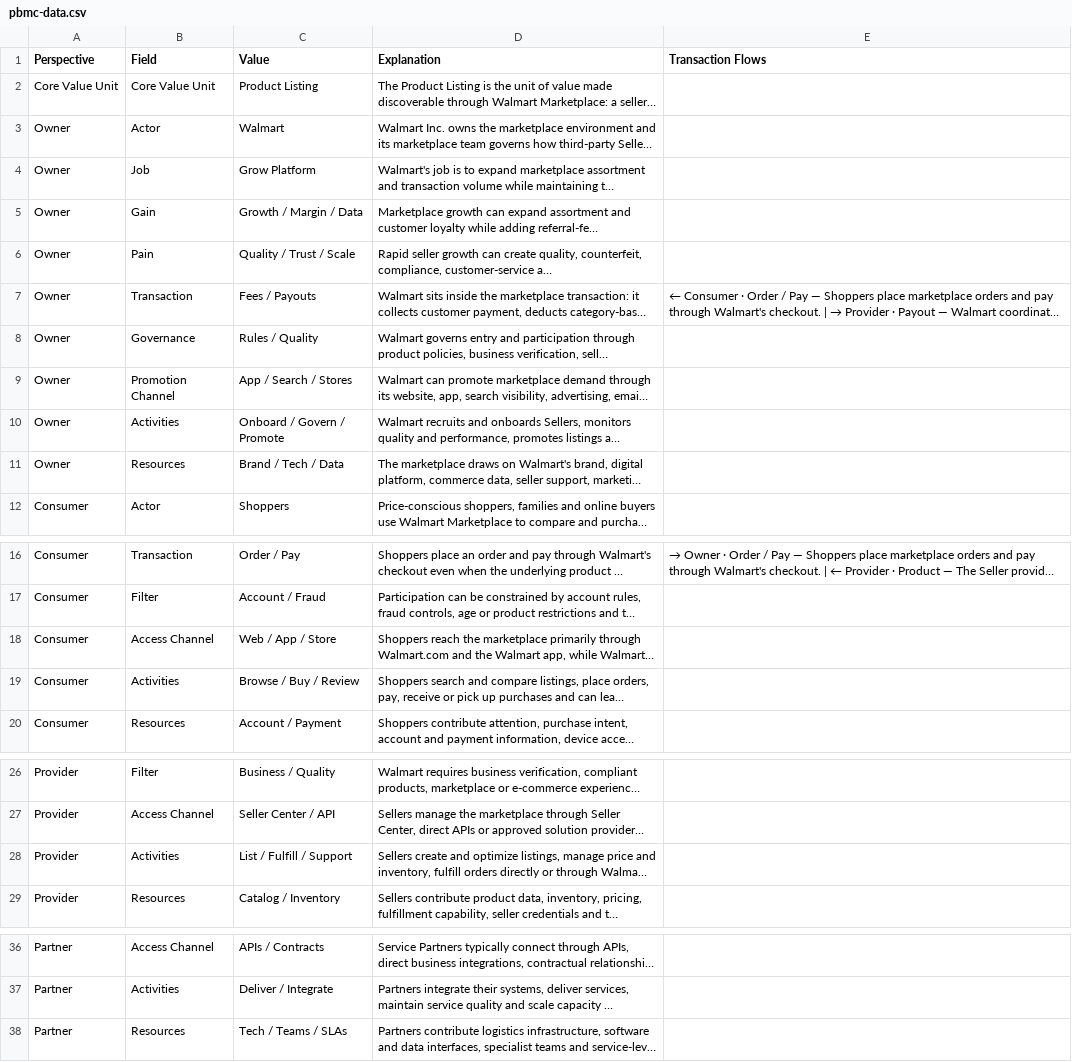
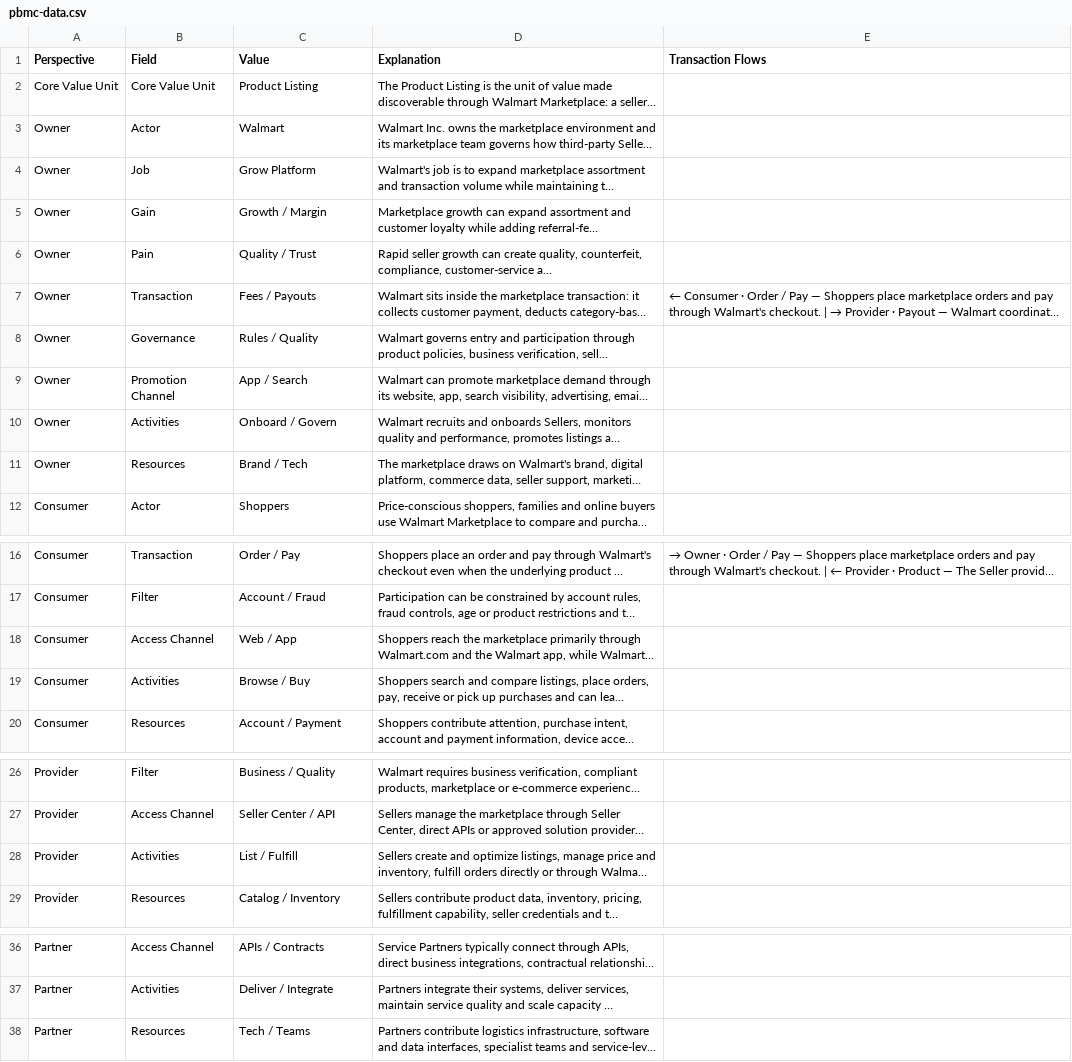
Before and after one commit to platformgeneration/pbmc-library, a CSV file: walmart-marketplace/pbmc-data.csv, drawn as a sheet; only a part is shown, gaps mark what is left out; long unchanged cells end in …; the diff names each change by its address in the sheet, - before the commit and + after, or states it on an @@ line.

```diff
--- a/walmart-marketplace/pbmc-data.csv
+++ b/walmart-marketplace/pbmc-data.csv
-C5 (Value): Growth / Margin / Data
+C5 (Value): Growth / Margin
-C6 (Value): Quality / Trust / Scale
+C6 (Value): Quality / Trust
-C9 (Value): App / Search / Stores
+C9 (Value): App / Search
-C10 (Value): Onboard / Govern / Promote
+C10 (Value): Onboard / Govern
-C11 (Value): Brand / Tech / Data
+C11 (Value): Brand / Tech
-C18 (Value): Web / App / Store
+C18 (Value): Web / App
-C19 (Value): Browse / Buy / Review
+C19 (Value): Browse / Buy
-C28 (Value): List / Fulfill / Support
+C28 (Value): List / Fulfill
-C38 (Value): Tech / Teams / SLAs
+C38 (Value): Tech / Teams
```
Also changed, not shown: 2 other files.
